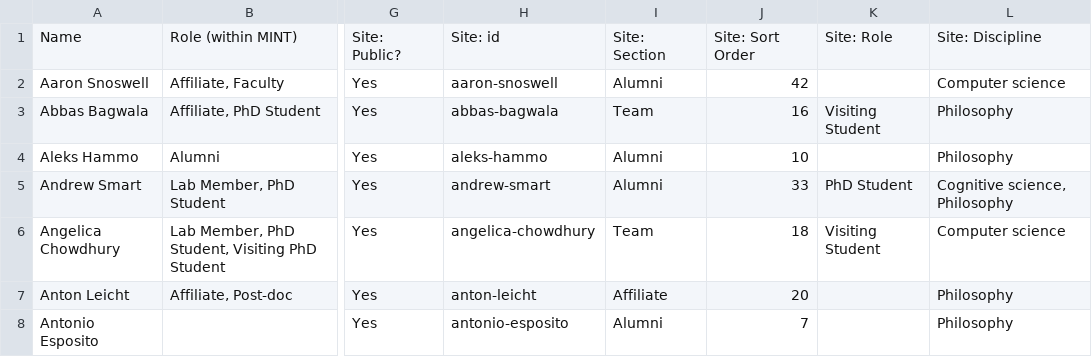
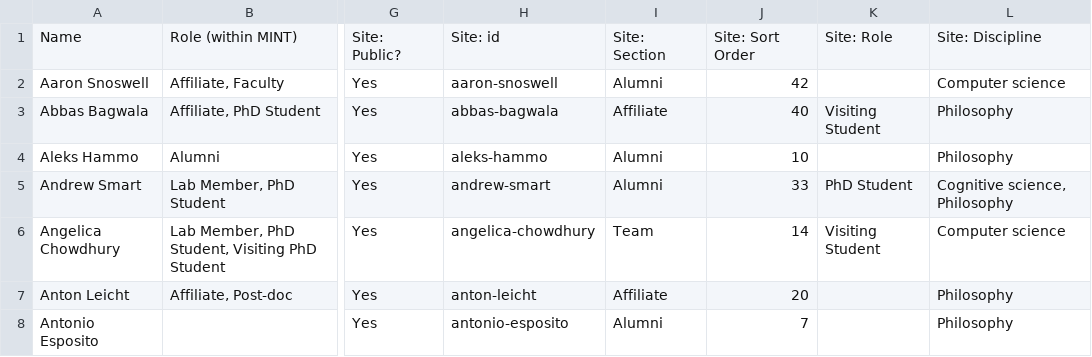
Before and after one commit to mint-philosophy/mintresearch.org, a CSV file: public/assets/people/latest-people.csv, drawn as a sheet; only a part is shown, gaps mark what is left out; the diff covers the shown part only; the diff names each change by its address in the sheet, - before the commit and + after, or states it on an @@ line.

```diff
--- a/public/assets/people/latest-people.csv
+++ b/public/assets/people/latest-people.csv
-I3: Team
+I3: Affiliate
-J3: 16
+J3: 40
-J6: 18
+J6: 14
```
Also changed, not shown: 17 added rows and 26 edited cells elsewhere in this file, 1 other file.
